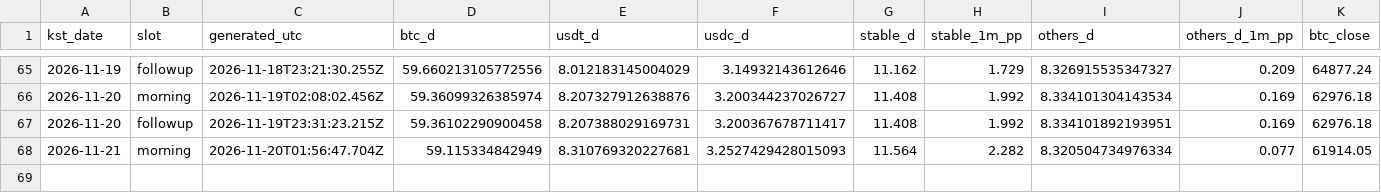
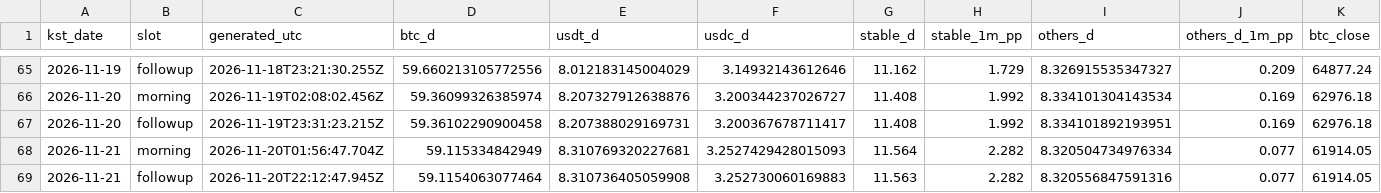
Before and after one commit to tlzkrh1029/daily-crypto-briefing, a CSV file: data/log.csv, drawn as a sheet; only a part is shown, gaps mark what is left out; rows hold the shown columns only; the diff names each change by its address in the sheet, - before the commit and + after, or states it on an @@ line.

```diff
--- a/data/log.csv
+++ b/data/log.csv
+row 69: 2026-11-21 | followup | 2026-11-20T22:12:47.945Z | 59.1154063077464 | 8.310736405059908 | 3.252730060169883 | 11.563 | 2.282 | 8.320556847591316 | 0.077 | 61914.05
```
Also changed, not shown: 5 other files.
